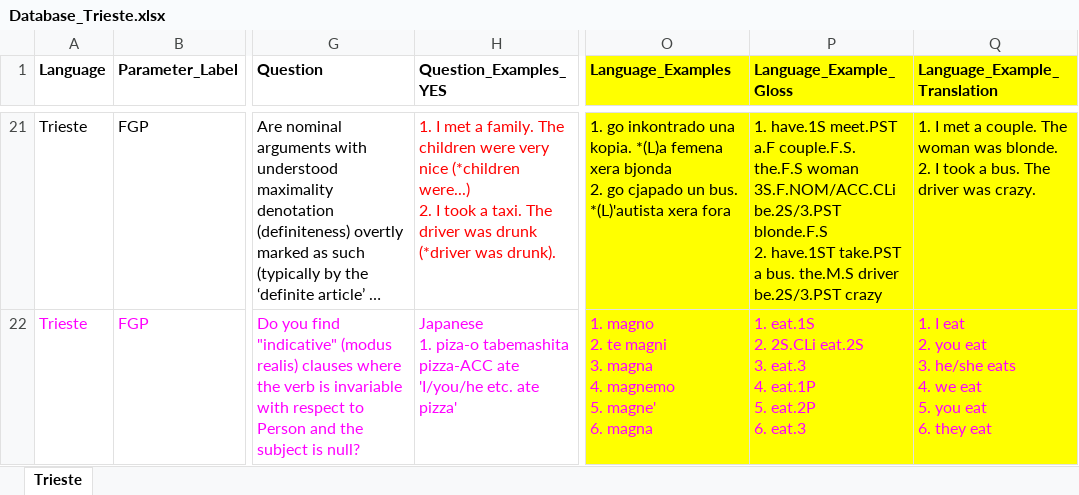
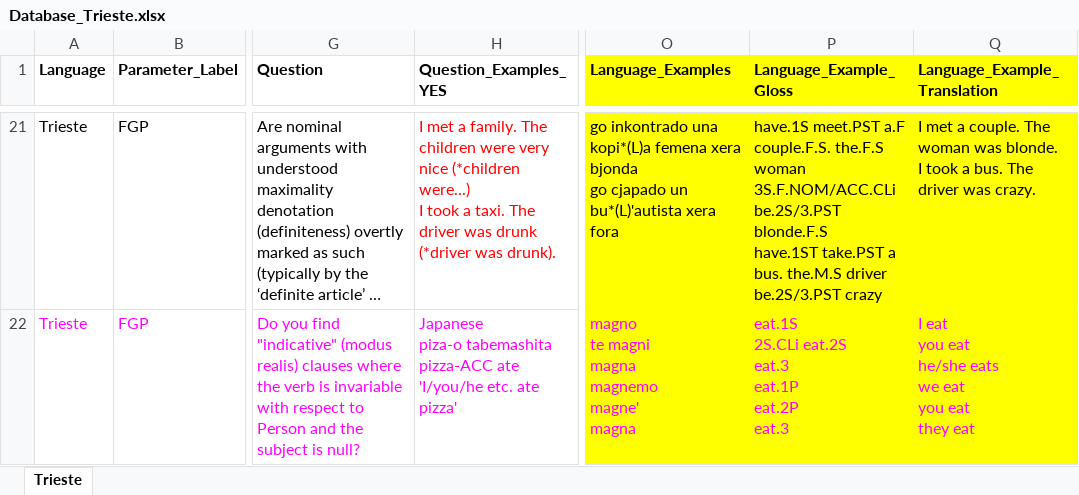
Before and after one commit to gb-993/progetto_lingue_2, an Excel workbook: data/Database_Trieste.xlsx, sheet Trieste, drawn as a sheet; only a part is shown, gaps mark what is left out; long unchanged cells end in …; values as stored, in another font and other column widths than the file's, no borders; ↵ is a line break in a cell; the diff covers the shown part only; the diff names each change by its address in the sheet, - before the commit and + after, or states it on an @@ line.

Commit message:
trieste senza numeri

```diff
--- a/data/Database_Trieste.xlsx (sheet Trieste)
+++ b/data/Database_Trieste.xlsx (sheet Trieste)
-H21 (Question_Examples_YES): 1. I met a family. The children were very nice (*children were...) ↵ 2. I took…
+H21 (Question_Examples_YES): I met a family. The children were very nice (*children were...) ↵ I took…
-O21 (Language_Examples): 1. go inkontrado una kopia. *(L)a femena xera bjonda ↵ 2. go cjapado un bus. *(L)'autista xera fora
+O21 (Language_Examples): go inkontrado una kopi*(L)a femena xera bjonda ↵ go cjapado un bu*(L)'autista xera fora
-P21 (Language_Example_Gloss): 1. have.1S meet.PST a.F couple.F.S. the.F.S woman 3S.F.NOM/ACC.CLi be.2S/3.PST blonde.F.S ↵ 2. have.1ST take.PST…
+P21 (Language_Example_Gloss): have.1S meet.PST a.F couple.F.S. the.F.S woman 3S.F.NOM/ACC.CLi be.2S/3.PST blonde.F.S ↵ have.1ST take.PST…
-Q21 (Language_Example_Translation): 1. I met a couple. The woman was blonde. ↵ 2. I took…
+Q21 (Language_Example_Translation): I met a couple. The woman was blonde. ↵ I took…
-H22 (Question_Examples_YES): Japanese ↵ 1. piza-o tabemashita…
+H22 (Question_Examples_YES): Japanese ↵ piza-o tabemashita…
-O22 (Language_Examples): 1. magno ↵ 2. te magni ↵ 3. magna ↵ 4. magnemo ↵ 5. magne' ↵ 6. magna
+O22 (Language_Examples): magno ↵ te magni ↵ magna ↵ magnemo ↵ magne' ↵ magna
-P22 (Language_Example_Gloss): 1. eat.1S ↵ 2. 2S.CLi eat.2S ↵ 3. eat.3 ↵ 4. eat.1P ↵ 5. eat.2P ↵ 6. eat.3
+P22 (Language_Example_Gloss): eat.1S ↵ 2S.CLi eat.2S ↵ eat.3 ↵ eat.1P ↵ eat.2P ↵ eat.3
-Q22 (Language_Example_Translation): 1. I eat ↵ 2. you eat ↵ 3. he/she eats ↵ 4. we eat ↵ 5. you eat ↵ 6. they eat
+Q22 (Language_Example_Translation): I eat ↵ you eat ↵ he/she eats ↵ we eat ↵ you eat ↵ they eat
```
Also changed, not shown: 879 edited cells elsewhere in this sheet, 2 other files.
